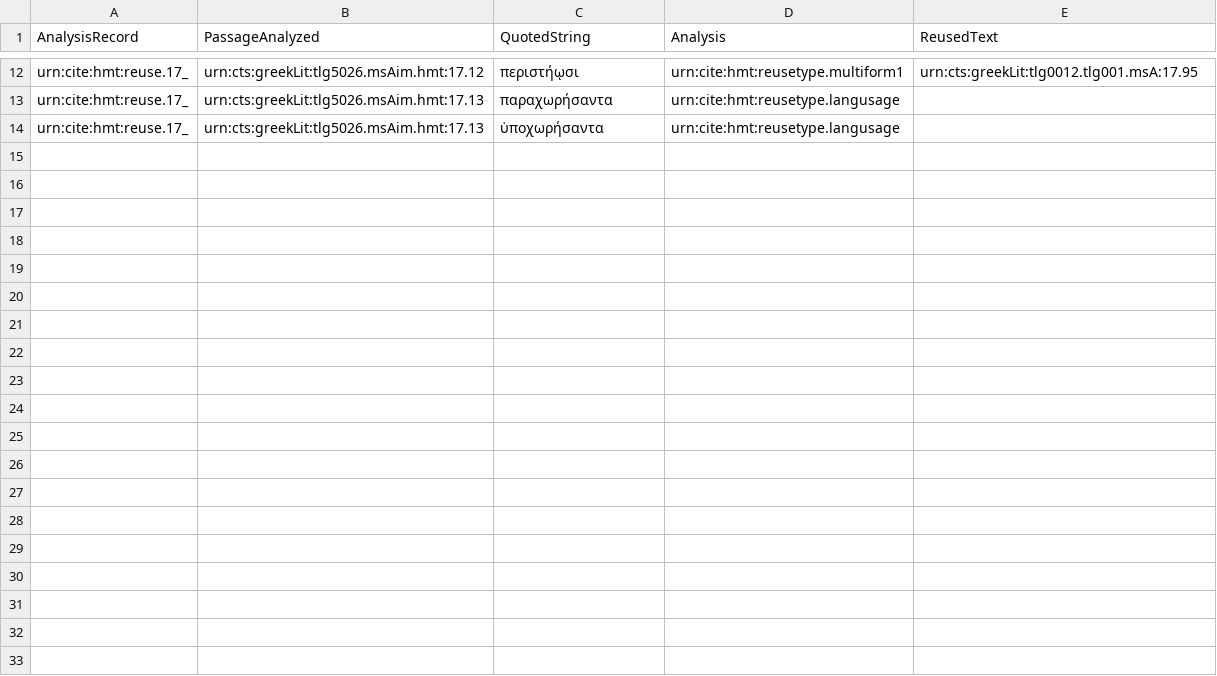
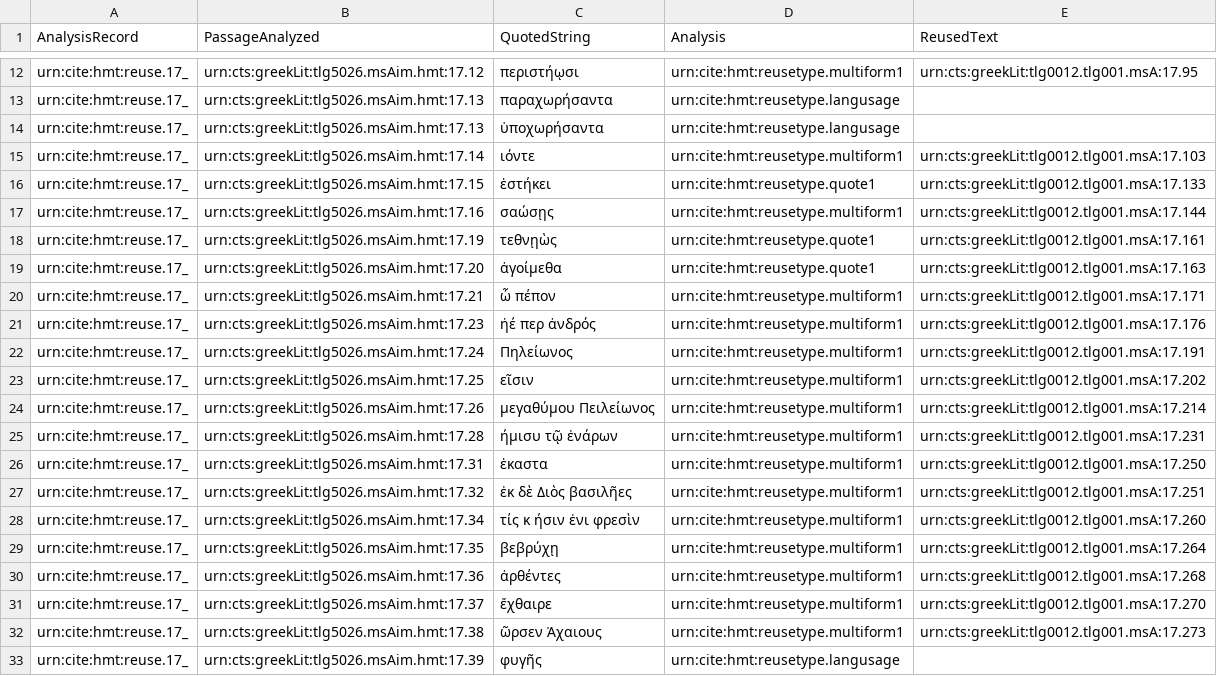
Before and after one commit to mwauke/closed-hc-il17, a CSV file: collections/nonMainTextReuse.csv, drawn as a sheet; only a part is shown, gaps mark what is left out; the diff covers the shown part only; the diff names each change by its address in the sheet, - before the commit and + after, or states it on an @@ line.

Commit message:
Update nonMainTextReuse.csv

```diff
--- a/collections/nonMainTextReuse.csv
+++ b/collections/nonMainTextReuse.csv
+row 15: urn:cite:hmt:reuse.17_ | urn:cts:greekLit:tlg5026.msAim.hmt:17.14 | ιόντε | urn:cite:hmt:reusetype.multiform1 | urn:cts:greekLit:tlg0012.tlg001.msA:17.103
+row 16: urn:cite:hmt:reuse.17_ | urn:cts:greekLit:tlg5026.msAim.hmt:17.15 | ἑστήκει | urn:cite:hmt:reusetype.quote1 | urn:cts:greekLit:tlg0012.tlg001.msA:17.133
+row 17: urn:cite:hmt:reuse.17_ | urn:cts:greekLit:tlg5026.msAim.hmt:17.16 | σαώσῃς | urn:cite:hmt:reusetype.multiform1 | urn:cts:greekLit:tlg0012.tlg001.msA:17.144
+row 18: urn:cite:hmt:reuse.17_ | urn:cts:greekLit:tlg5026.msAim.hmt:17.19 | τεθνῃὼς | urn:cite:hmt:reusetype.quote1 | urn:cts:greekLit:tlg0012.tlg001.msA:17.161
+row 19: urn:cite:hmt:reuse.17_ | urn:cts:greekLit:tlg5026.msAim.hmt:17.20 | ἀγοίμεθα | urn:cite:hmt:reusetype.quote1 | urn:cts:greekLit:tlg0012.tlg001.msA:17.163
+row 20: urn:cite:hmt:reuse.17_ | urn:cts:greekLit:tlg5026.msAim.hmt:17.21 | ὦ πέπον | urn:cite:hmt:reusetype.multiform1 | urn:cts:greekLit:tlg0012.tlg001.msA:17.171
+row 21: urn:cite:hmt:reuse.17_ | urn:cts:greekLit:tlg5026.msAim.hmt:17.23 | ἠέ περ ἀνδρός | urn:cite:hmt:reusetype.multiform1 | urn:cts:greekLit:tlg0012.tlg001.msA:17.176
+row 22: urn:cite:hmt:reuse.17_ | urn:cts:greekLit:tlg5026.msAim.hmt:17.24 | Πηλείωνος | urn:cite:hmt:reusetype.multiform1 | urn:cts:greekLit:tlg0012.tlg001.msA:17.191
+row 23: urn:cite:hmt:reuse.17_ | urn:cts:greekLit:tlg5026.msAim.hmt:17.25 | εῖσιν | urn:cite:hmt:reusetype.multiform1 | urn:cts:greekLit:tlg0012.tlg001.msA:17.202
+row 24: urn:cite:hmt:reuse.17_ | urn:cts:greekLit:tlg5026.msAim.hmt:17.26 | μεγαθύμου Πειλείωνος | urn:cite:hmt:reusetype.multiform1 | urn:cts:greekLit:tlg0012.tlg001.msA:17.214
+row 25: urn:cite:hmt:reuse.17_ | urn:cts:greekLit:tlg5026.msAim.hmt:17.28 | ήμισυ τῷ ἐνάρων | urn:cite:hmt:reusetype.multiform1 | urn:cts:greekLit:tlg0012.tlg001.msA:17.231
+row 26: urn:cite:hmt:reuse.17_ | urn:cts:greekLit:tlg5026.msAim.hmt:17.31 | ἑκαστα | urn:cite:hmt:reusetype.multiform1 | urn:cts:greekLit:tlg0012.tlg001.msA:17.250
+row 27: urn:cite:hmt:reuse.17_ | urn:cts:greekLit:tlg5026.msAim.hmt:17.32 | ἐκ δὲ Διὸς βασιλῆες | urn:cite:hmt:reusetype.multiform1 | urn:cts:greekLit:tlg0012.tlg001.msA:17.251
+row 28: urn:cite:hmt:reuse.17_ | urn:cts:greekLit:tlg5026.msAim.hmt:17.34 | τίς κ ήσιν ἐνι φρεσὶν | urn:cite:hmt:reusetype.multiform1 | urn:cts:greekLit:tlg0012.tlg001.msA:17.260
+row 29: urn:cite:hmt:reuse.17_ | urn:cts:greekLit:tlg5026.msAim.hmt:17.35 | βεβρύχῃ | urn:cite:hmt:reusetype.multiform1 | urn:cts:greekLit:tlg0012.tlg001.msA:17.264
+row 30: urn:cite:hmt:reuse.17_ | urn:cts:greekLit:tlg5026.msAim.hmt:17.36 | ἀρθέντες | urn:cite:hmt:reusetype.multiform1 | urn:cts:greekLit:tlg0012.tlg001.msA:17.268
+row 31: urn:cite:hmt:reuse.17_ | urn:cts:greekLit:tlg5026.msAim.hmt:17.37 | ἔχθαιρε | urn:cite:hmt:reusetype.multiform1 | urn:cts:greekLit:tlg0012.tlg001.msA:17.270
+row 32: urn:cite:hmt:reuse.17_ | urn:cts:greekLit:tlg5026.msAim.hmt:17.38 | ῶρσεν Ἀχαιους | urn:cite:hmt:reusetype.multiform1 | urn:cts:greekLit:tlg0012.tlg001.msA:17.273
+row 33: urn:cite:hmt:reuse.17_ | urn:cts:greekLit:tlg5026.msAim.hmt:17.39 | φυγῆς | urn:cite:hmt:reusetype.langusage
```
Also changed, not shown: 11 added rows elsewhere in this file.
